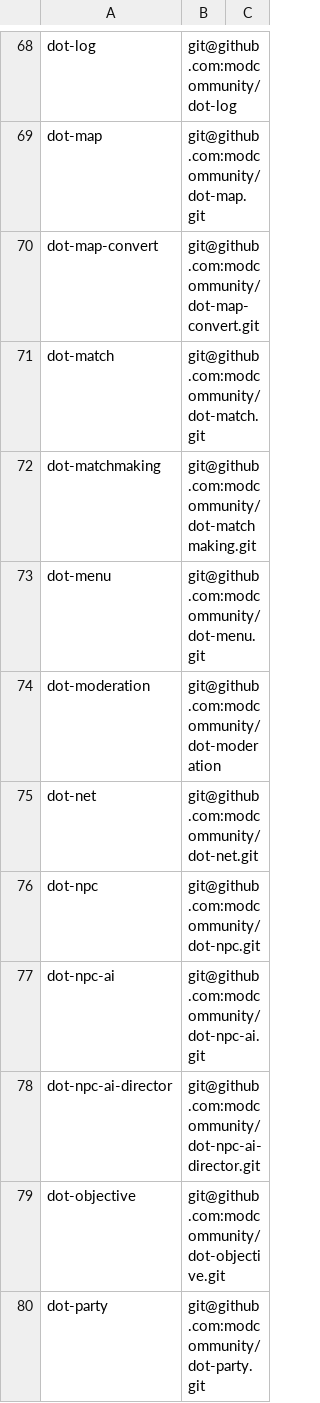
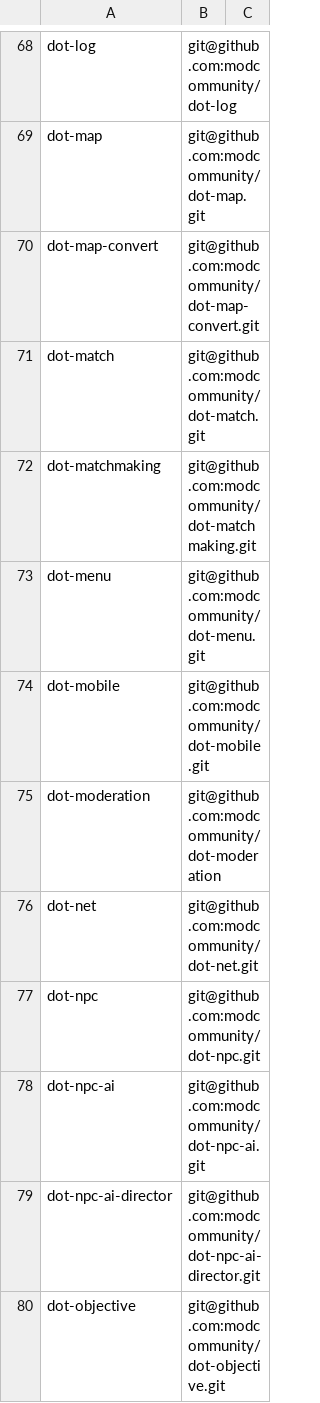
Before and after one commit to modcommunity/dot-bootstrap, a TSV file: projects.tsv, drawn as a sheet; only a part is shown, gaps mark what is left out; the shorter side is filled out with more unchanged rows; the diff names each change by its address in the sheet, - before the commit and + after, or states it on an @@ line.

```diff
--- a/projects.tsv
+++ b/projects.tsv
+row 74: dot-mobile | git@github.com:modcommunity/dot-mobile.git
```
Also changed, not shown: 1 other file.
